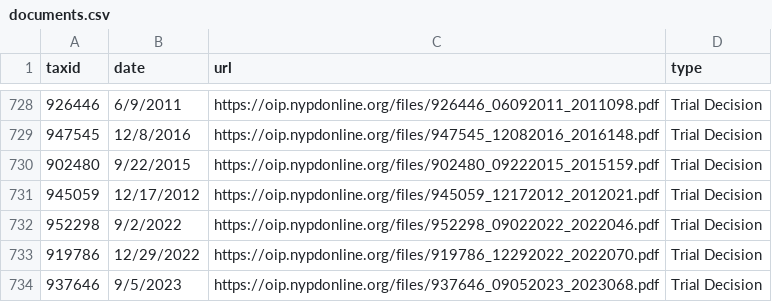
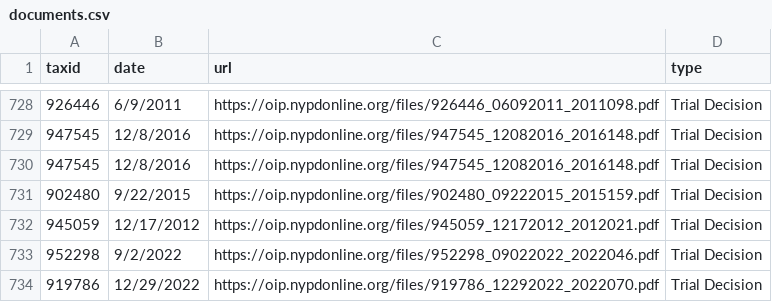
Before and after one commit to gh-islg/nypd-officer-profiles, a CSV file: documents.csv, drawn as a sheet; only a part is shown, gaps mark what is left out; the shorter side is filled out with more unchanged rows.

```diff
--- a/documents.csv
+++ b/documents.csv
@@ -729,2 +729,3 @@ taxid,date,url,type
 947545,12/8/2016,https://oip.nypdonline.org/files/947545_12082016_2016148.pdf,Trial Decision
+947545,12/8/2016,https://oip.nypdonline.org/files/947545_12082016_2016148.pdf,Trial Decision
 902480,9/22/2015,https://oip.nypdonline.org/files/902480_09222015_2015159.pdf,Trial Decision
```
Also changed, not shown: 28 other files.
